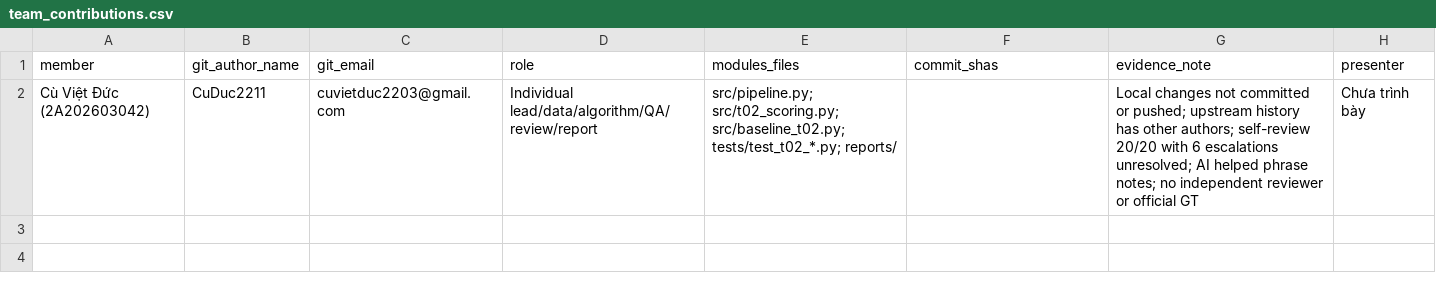
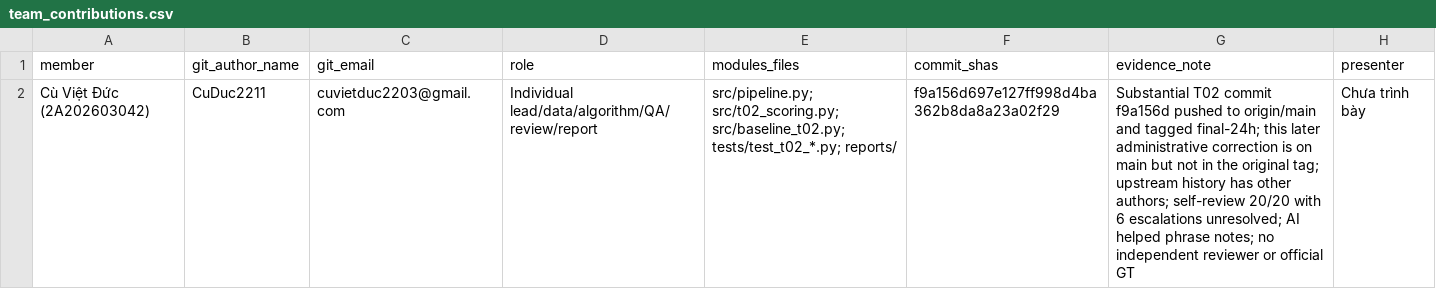
Before and after one commit to CuDuc2211/K5-Day6-L2-CUVIETDUC-2A202603042-DataGovernanceAndPrivacy, a CSV file: reports/team_contributions.csv, drawn as a sheet.

Commit message:
docs(t02): record submission tag and contribution SHA

```diff
--- a/reports/team_contributions.csv
+++ b/reports/team_contributions.csv
@@ -1,2 +1,2 @@
 member,git_author_name,git_email,role,modules_files,commit_shas,evidence_note,presenter
-Cù Việt Đức (2A202603042),CuDuc2211,cuvietduc2203@gmail.com,Individual lead/data/algorithm/QA/review/report,src/pipeline.py; src/t02_scoring.py; src/baseline_t02.py; tests/test_t02_*.py; reports/,,"Local changes not committed or pushed; upstream history has other authors; self-review 20/20 with 6 escalations unresolved; AI helped phrase notes; no independent reviewer or official GT",Chưa trình bày
+Cù Việt Đức (2A202603042),CuDuc2211,cuvietduc2203@gmail.com,Individual lead/data/algorithm/QA/review/report,src/pipeline.py; src/t02_scoring.py; src/baseline_t02.py; tests/test_t02_*.py; reports/,f9a156d697e127ff998d4ba362b8da8a23a02f29,"Substantial T02 commit f9a156d pushed to origin/main and tagged final-24h; this later administrative correction is on main but not in the original tag; upstream history has other authors; self-review 20/20 with 6 escalations unresolved; AI helped phrase notes; no independent reviewer or official GT",Chưa trình bày
```
Also changed, not shown: 2 other files.
